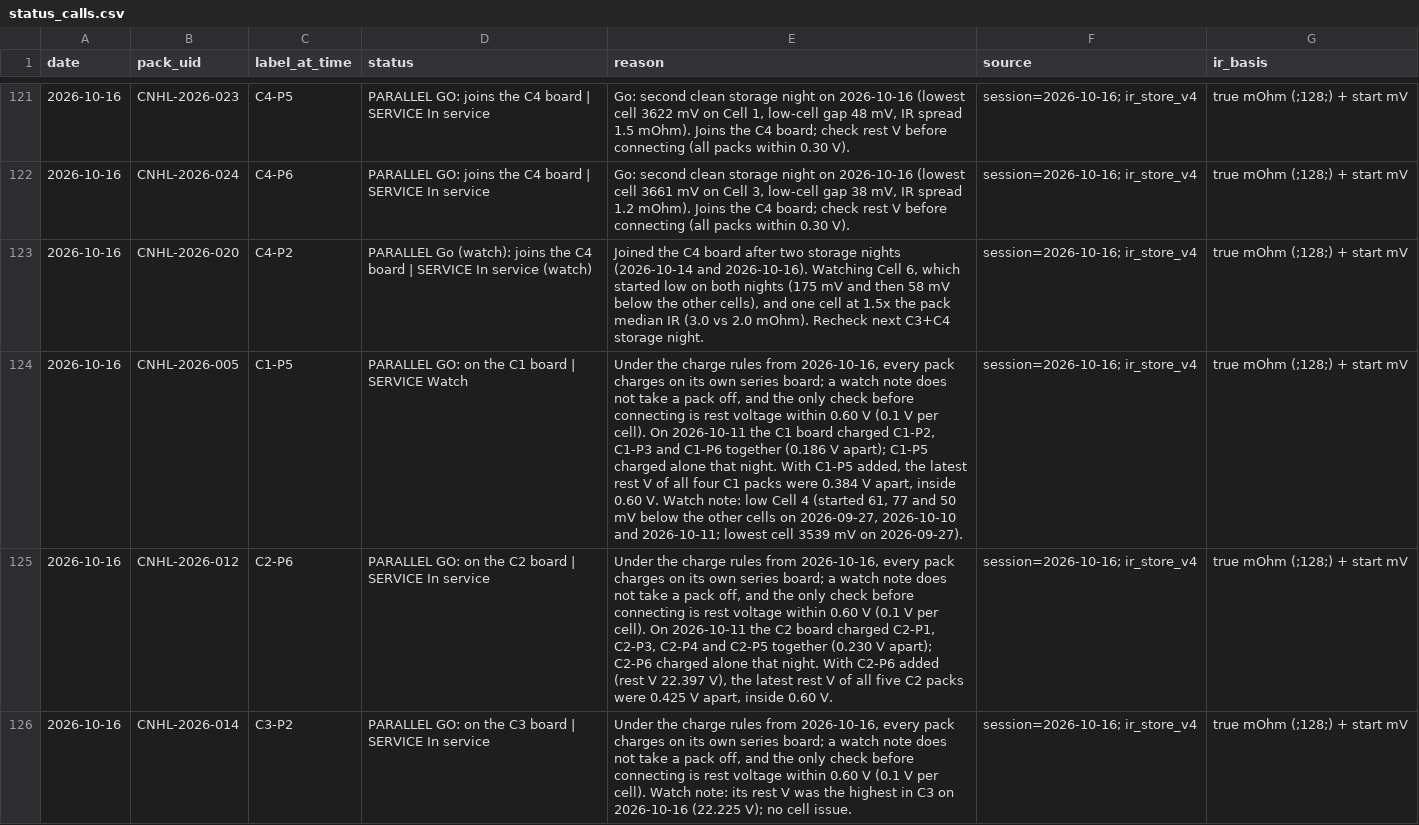
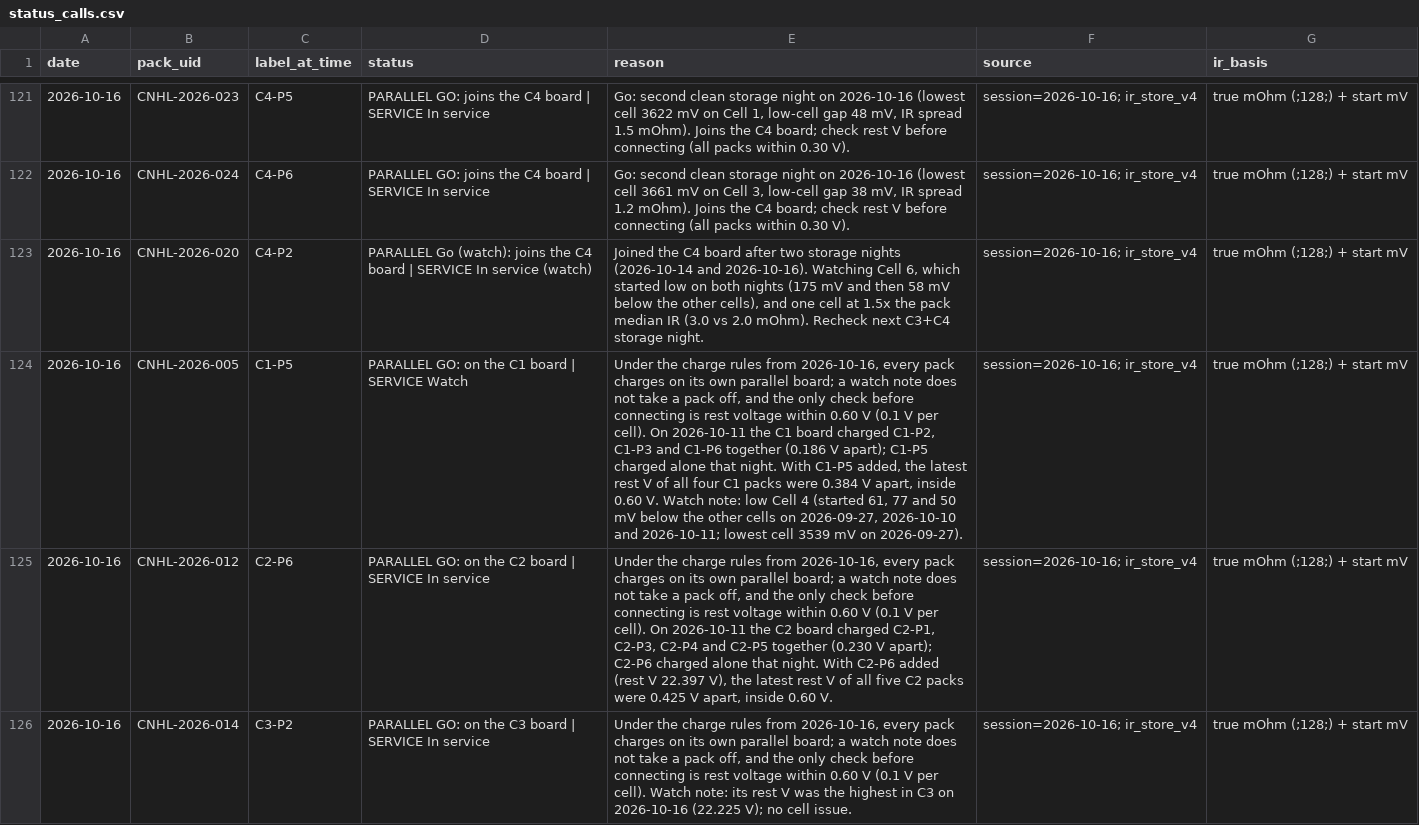
Before and after one commit to crpearson/site, a CSV file: data/v2/status_calls.csv, drawn as a sheet; only a part is shown, gaps mark what is left out; the diff covers the shown part only; the diff names each change by its address in the sheet, - before the commit and + after, or states it on an @@ line.

```diff
--- a/data/v2/status_calls.csv
+++ b/data/v2/status_calls.csv
-E124 (reason): …its own series board; a…
+E124 (reason): …its own parallel board; a…
-E125 (reason): …its own series board; a…
+E125 (reason): …its own parallel board; a…
-E126 (reason): …its own series board; a…
+E126 (reason): …its own parallel board; a…
```
Also changed, not shown: 3 edited cells elsewhere in this file, data/v2/packs.csv, 5 other files.
